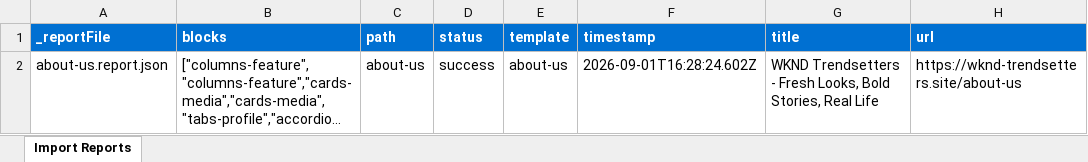
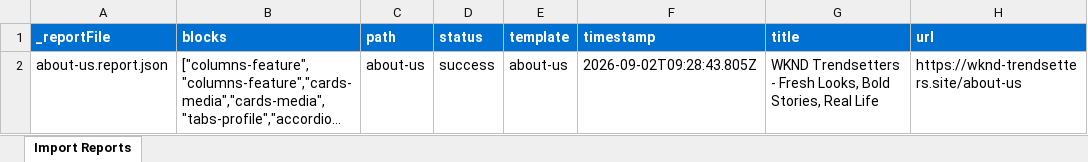
Before and after one commit to sheetal-hablani-adobe/ema-training, an Excel workbook: tools/importer/reports/import-about-us.report.xlsx, sheet Import Reports, drawn as a sheet; long unchanged cells end in …; values as stored, in another font and other column widths than the file's, no borders; the diff names each change by its address in the sheet, - before the commit and + after, or states it on an @@ line.

```diff
--- a/tools/importer/reports/import-about-us.report.xlsx (sheet Import Reports)
+++ b/tools/importer/reports/import-about-us.report.xlsx (sheet Import Reports)
-F2 (timestamp): 2026-09-01T16:28:24.602Z
+F2 (timestamp): 2026-09-02T09:28:43.805Z
```
Also changed, not shown: 16 other files.
